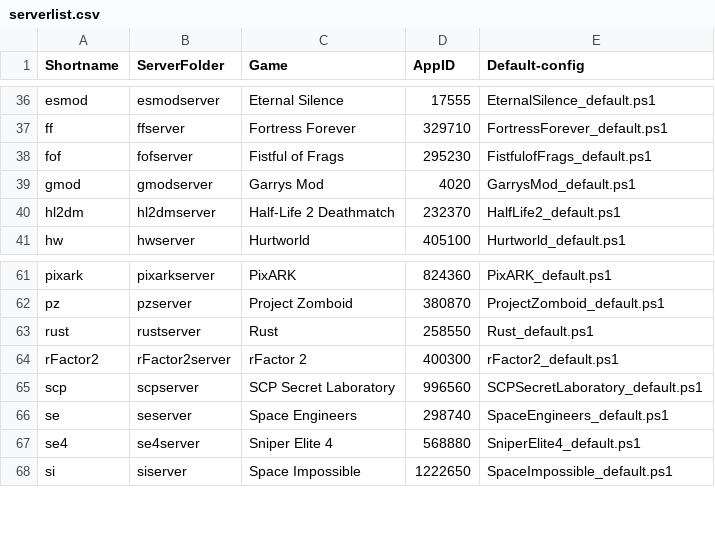
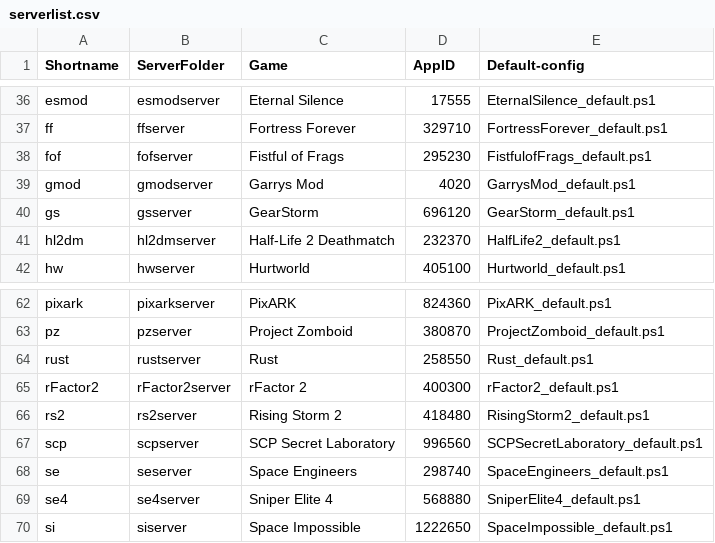
Before and after one commit to Robomikel/Steam-Server-Manager, a CSV file: data/serverlist.csv, drawn as a sheet; only a part is shown, gaps mark what is left out.

Commit message:
updated - added GearStorm RisingStorm2

```diff
--- a/data/serverlist.csv
+++ b/data/serverlist.csv
@@ -39,2 +39,3 @@ fof,fofserver,Fistful of Frags,295230,FistfulofFrags_default.ps1,
 gmod,gmodserver,Garrys Mod,4020,GarrysMod_default.ps1,
+gs,gsserver,GearStorm,696120,GearStorm_default.ps1,
 hl2dm,hl2dmserver,Half-Life 2 Deathmatch,232370,HalfLife2_default.ps1,
@@ -64,2 +65,3 @@ rust,rustserver,Rust,258550,Rust_default.ps1,
 rFactor2,rFactor2server,rFactor 2,400300,rFactor2_default.ps1,
+rs2,rs2server,Rising Storm 2,418480,RisingStorm2_default.ps1,
 scp,scpserver,SCP Secret Laboratory,996560,SCPSecretLaboratory_default.ps1,
```
Also changed, not shown: 4 other files.
